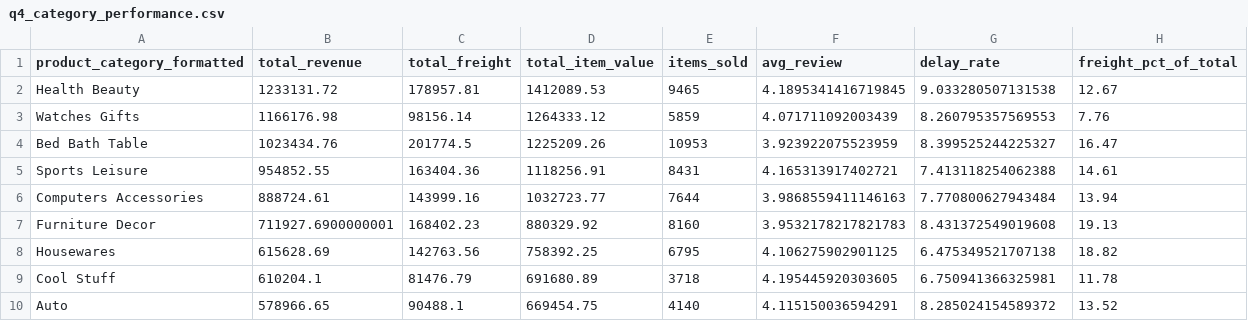
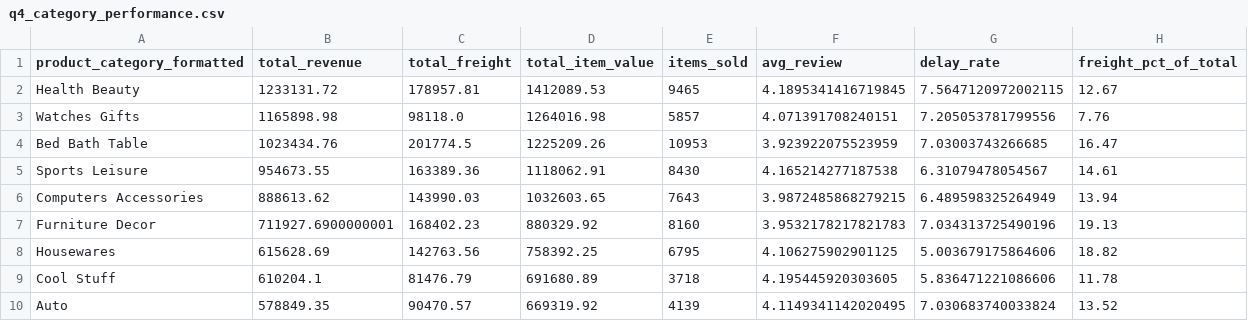
Before and after one commit to Baotran265/olist-ecommerce-data-analyst, a CSV file: outputs/tables/q4_category_performance.csv, drawn as a sheet; only a part is shown; the diff covers the shown part only.

```diff
--- a/outputs/tables/q4_category_performance.csv
+++ b/outputs/tables/q4_category_performance.csv
@@ -1,10 +1,10 @@
 product_category_formatted,total_revenue,total_freight,total_item_value,items_sold,avg_review,delay_rate,freight_pct_of_total
-Health Beauty,1233131.72,178957.81,1412089.53,9465,4.1895341416719845,9.033280507131538,12.67
-Watches Gifts,1166176.98,98156.14,1264333.12,5859,4.071711092003439,8.260795357569553,7.76
-Bed Bath Table,1023434.76,201774.5,1225209.26,10953,3.923922075523959,8.399525244225327,16.47
-Sports Leisure,954852.55,163404.36,1118256.91,8431,4.165313917402721,7.413118254062388,14.61
-Computers Accessories,888724.61,143999.16,1032723.77,7644,3.9868559411146163,7.770800627943484,13.94
-Furniture Decor,711927.6900000001,168402.23,880329.92,8160,3.9532178217821783,8.431372549019608,19.13
-Housewares,615628.69,142763.56,758392.25,6795,4.106275902901125,6.475349521707138,18.82
-Cool Stuff,610204.1,81476.79,691680.89,3718,4.195445920303605,6.750941366325981,11.78
-Auto,578966.65,90488.1,669454.75,4140,4.115150036594291,8.285024154589372,13.52
+Health Beauty,1233131.72,178957.81,1412089.53,9465,4.1895341416719845,7.5647120972002115,12.67
+Watches Gifts,1165898.98,98118.0,1264016.98,5857,4.071391708240151,7.205053781799556,7.76
+Bed Bath Table,1023434.76,201774.5,1225209.26,10953,3.923922075523959,7.03003743266685,16.47
+Sports Leisure,954673.55,163389.36,1118062.91,8430,4.165214277187538,6.31079478054567,14.61
+Computers Accessories,888613.62,143990.03,1032603.65,7643,3.9872485868279215,6.489598325264949,13.94
+Furniture Decor,711927.6900000001,168402.23,880329.92,8160,3.9532178217821783,7.034313725490196,19.13
+Housewares,615628.69,142763.56,758392.25,6795,4.106275902901125,5.003679175864606,18.82
+Cool Stuff,610204.1,81476.79,691680.89,3718,4.195445920303605,5.836471221086606,11.78
+Auto,578849.35,90470.57,669319.92,4139,4.1149341142020495,7.030683740033824,13.52
```
Also changed, not shown: 69 edited cells elsewhere in this file, outputs/tables/q1_delay_bucket_stats.csv, outputs/tables/q2_interstate_vs_intrastate.csv, 19 other files.
